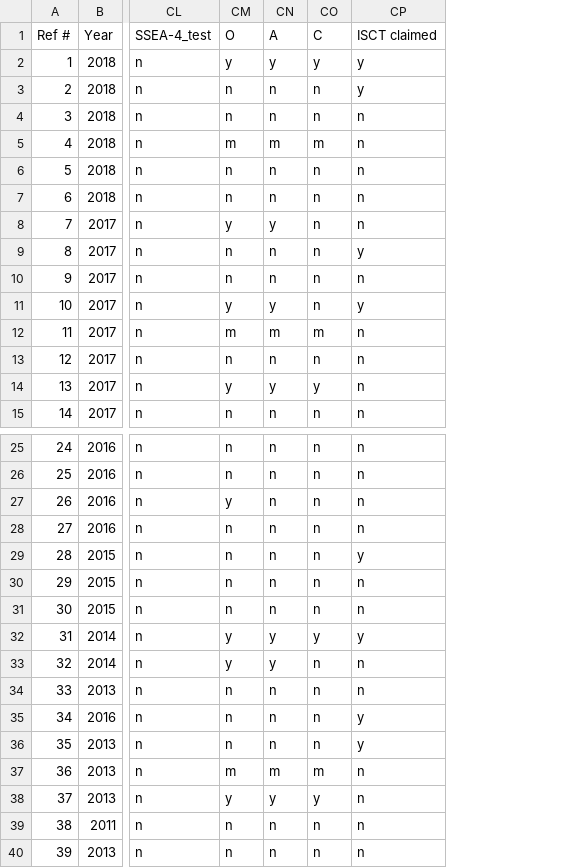
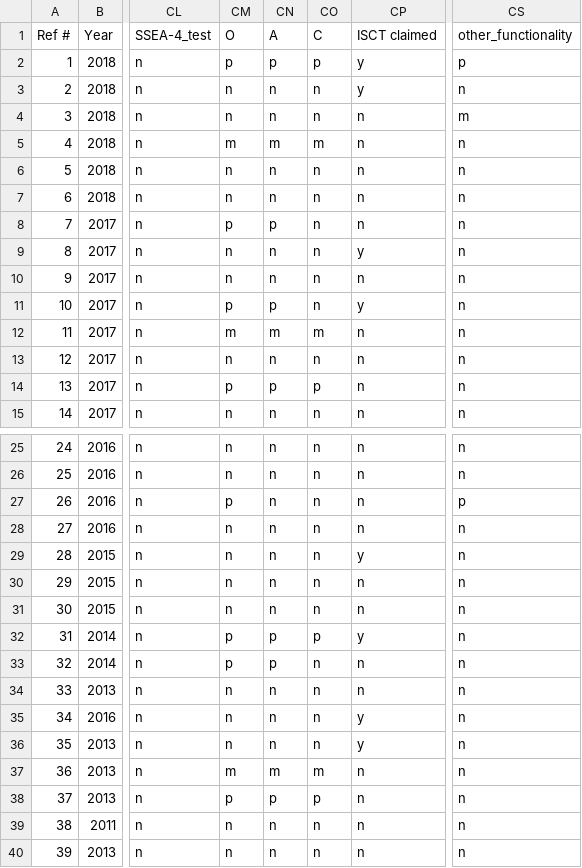
Before and after one commit to 3mmaRand/alison_stemcell_reg, a CSV file: data/checked_processed_aw_corrections.csv, drawn as a sheet; only a part is shown, gaps mark what is left out; the diff covers the shown part only; the diff names each change by its address in the sheet, - before the commit and + after, or states it on an @@ line.

```diff
--- a/data/checked_processed_aw_corrections.csv
+++ b/data/checked_processed_aw_corrections.csv
+column CS, rows 1-15: other_functionality | p | n | m | n | n | n | n | n | n | n | n | n | n | n; rows 25-40: n | n | p | n | n | n | n | n | n | n | n | n | n | n | n | n
-CM2: y
+CM2: p
-CN2: y
+CN2: p
-CO2: y
+CO2: p
-CM8: y
+CM8: p
-CN8: y
+CN8: p
-CM11: y
+CM11: p
-CN11: y
+CN11: p
-CM14: y
+CM14: p
-CN14: y
+CN14: p
-CO14: y
+CO14: p
-CM27: y
+CM27: p
-CM32:CM33: y
+CM32:CM33: p
-CN32:CN33: y
+CN32:CN33: p
-CO32: y
+CO32: p
-CM38: y
+CM38: p
-CN38: y
+CN38: p
-CO38: y
+CO38: p
```
Also changed, not shown: 11 edited cells elsewhere in this file, 2 other files.
